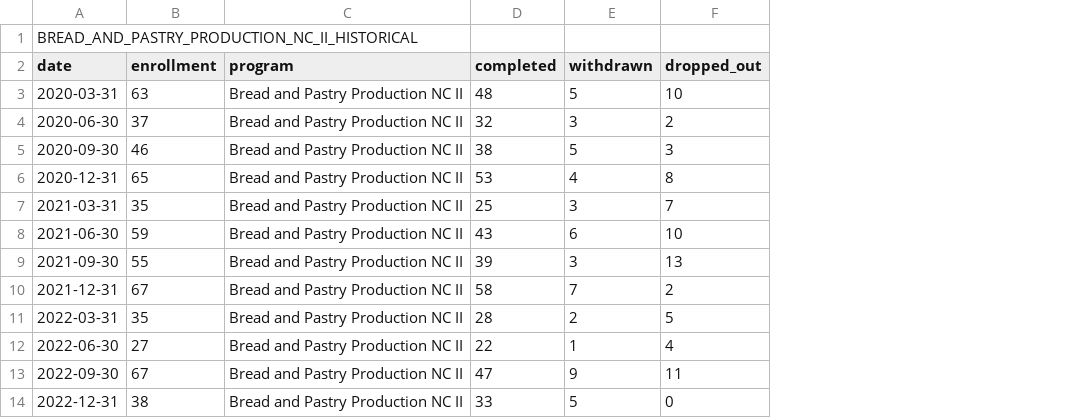
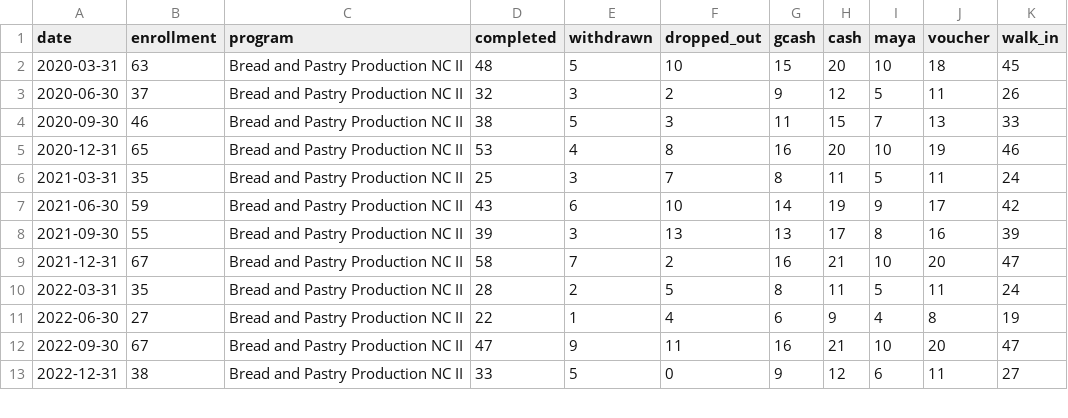
Before and after one commit to aizypena/TrackEd, a CSV file: tracked-backend/public/enrollment-data/BREAD_AND_PASTRY_PRODUCTION_NC_II_HISTORICAL.csv, drawn as a sheet; only a part is shown; removed rows and columns are numbered as before the commit, all else as after; the diff names each change by its address in the sheet, - before the commit and + after, or states it on an @@ line.

```diff
--- a/tracked-backend/public/enrollment-data/BREAD_AND_PASTRY_PRODUCTION_NC_II_HISTORICAL.csv
+++ b/tracked-backend/public/enrollment-data/BREAD_AND_PASTRY_PRODUCTION_NC_II_HISTORICAL.csv
+column G (gcash), rows 2-13: 15 | 9 | 11 | 16 | 8 | 14 | 13 | 16 | 8 | 6 | 16 | 9
+column H (cash), rows 2-13: 20 | 12 | 15 | 20 | 11 | 19 | 17 | 21 | 11 | 9 | 21 | 12
+column I (maya), rows 2-13: 10 | 5 | 7 | 10 | 5 | 9 | 8 | 10 | 5 | 4 | 10 | 6
+column J (voucher), rows 2-13: 18 | 11 | 13 | 19 | 11 | 17 | 16 | 20 | 11 | 8 | 20 | 11
+column K (walk_in), rows 2-13: 45 | 26 | 33 | 46 | 24 | 42 | 39 | 47 | 24 | 19 | 47 | 27
-row 1: BREAD_AND_PASTRY_PRODUCTION_NC_II_HISTORICAL
```
Also changed, not shown: tracked-backend/public/enrollment-data/BARISTA_TRAINING_NC_II_HISTORICAL.csv, tracked-backend/public/enrollment-data/COOKERY_NC_II_HISTORICAL.csv, 8 other files.
